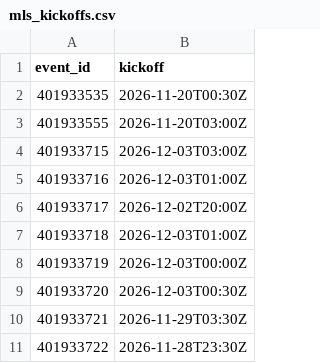
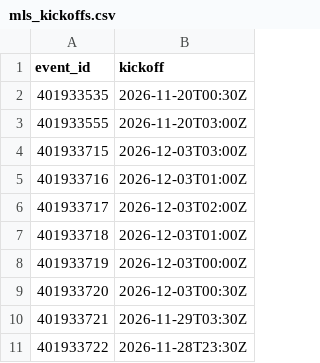
Before and after one commit to fakeronjan/cobi, a CSV file: mls_kickoffs.csv, drawn as a sheet; only a part is shown.

```diff
--- a/mls_kickoffs.csv
+++ b/mls_kickoffs.csv
@@ -5,3 +5,3 @@ event_id,kickoff
 401933716,2026-12-03T01:00Z
-401933717,2026-12-02T20:00Z
+401933717,2026-12-03T02:00Z
 401933718,2026-12-03T01:00Z
```
Also changed, not shown: mls_schedule.csv, 2 other files.
